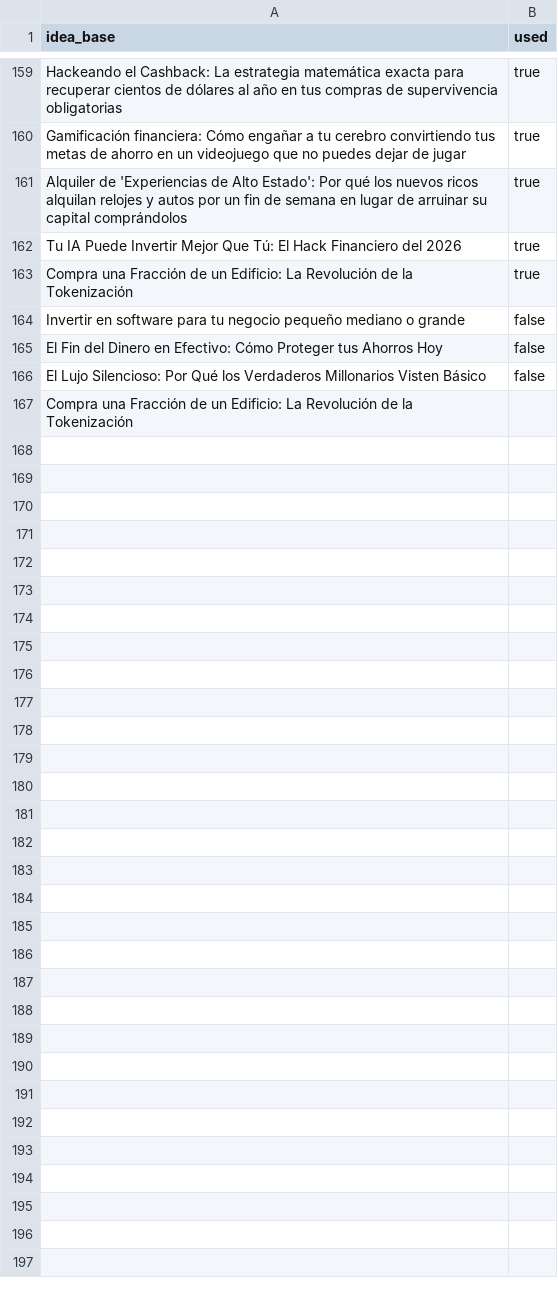
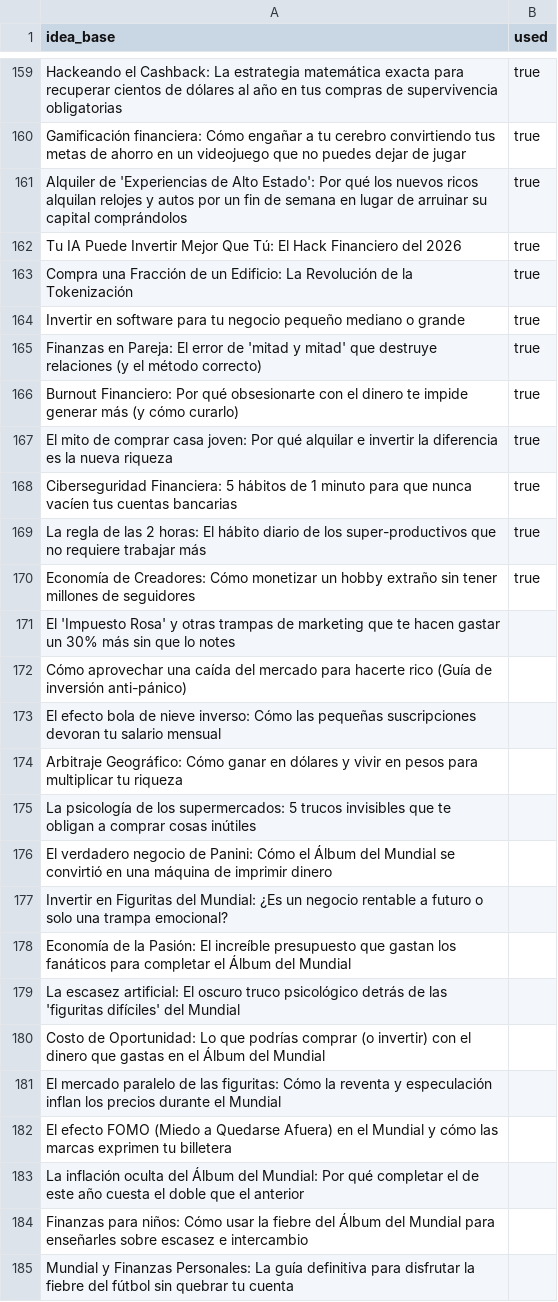
Before and after one commit to JeremyAyza/ai-content-automation-engine, a CSV file: resources/bank_ideas_shorts.csv, drawn as a sheet; only a part is shown, gaps mark what is left out.

```diff
--- a/resources/bank_ideas_shorts.csv
+++ b/resources/bank_ideas_shorts.csv
@@ -163,5 +163,23 @@ Tu IA Puede Invertir Mejor Que Tú: El Hack Financiero del 2026,true
 Compra una Fracción de un Edificio: La Revolución de la Tokenización,true
-Invertir en software para tu negocio pequeño mediano o grande,false
-El Fin del Dinero en Efectivo: Cómo Proteger tus Ahorros Hoy,false
-El Lujo Silencioso: Por Qué los Verdaderos Millonarios Visten Básico,false
-Compra una Fracción de un Edificio: La Revolución de la Tokenización
+Invertir en software para tu negocio pequeño mediano o grande,true
+Finanzas en Pareja: El error de 'mitad y mitad' que destruye relaciones (y el método correcto),true
+Burnout Financiero: Por qué obsesionarte con el dinero te impide generar más (y cómo curarlo),true
+El mito de comprar casa joven: Por qué alquilar e invertir la diferencia es la nueva riqueza,true
+Ciberseguridad Financiera: 5 hábitos de 1 minuto para que nunca vacíen tus cuentas bancarias,true
+La regla de las 2 horas: El hábito diario de los super-productivos que no requiere trabajar más,true
+Economía de Creadores: Cómo monetizar un hobby extraño sin tener millones de seguidores,true
+El 'Impuesto Rosa' y otras trampas de marketing que te hacen gastar un 30% más sin que lo notes,
+Cómo aprovechar una caída del mercado para hacerte rico (Guía de inversión anti-pánico),
+El efecto bola de nieve inverso: Cómo las pequeñas suscripciones devoran tu salario mensual,
+Arbitraje Geográfico: Cómo ganar en dólares y vivir en pesos para multiplicar tu riqueza,
+La psicología de los supermercados: 5 trucos invisibles que te obligan a comprar cosas inútiles,
+El verdadero negocio de Panini: Cómo el Álbum del Mundial se convirtió en una máquina de imprimir dinero,
+Invertir en Figuritas del Mundial: ¿Es un negocio rentable a futuro o solo una trampa emocional?,
+Economía de la Pasión: El increíble presupuesto que gastan los fanáticos para completar el Álbum del Mundial,
+La escasez artificial: El oscuro truco psicológico detrás de las 'figuritas difíciles' del Mundial,
+Costo de Oportunidad: Lo que podrías comprar (o invertir) con el dinero que gastas en el Álbum del Mundial,
+El mercado paralelo de las figuritas: Cómo la reventa y especulación inflan los precios durante el Mundial,
+El efecto FOMO (Miedo a Quedarse Afuera) en el Mundial y cómo las marcas exprimen tu billetera,
+La inflación oculta del Álbum del Mundial: Por qué completar el de este año cuesta el doble que el anterior,
+Finanzas para niños: Cómo usar la fiebre del Álbum del Mundial para enseñarles sobre escasez e intercambio,
+Mundial y Finanzas Personales: La guía definitiva para disfrutar la fiebre del fútbol sin quebrar tu cuenta,
```
Also changed, not shown: 4 other files.
